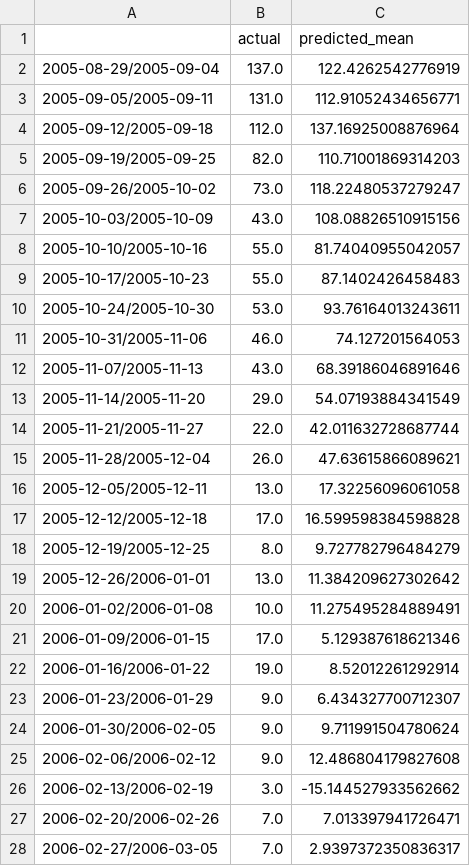
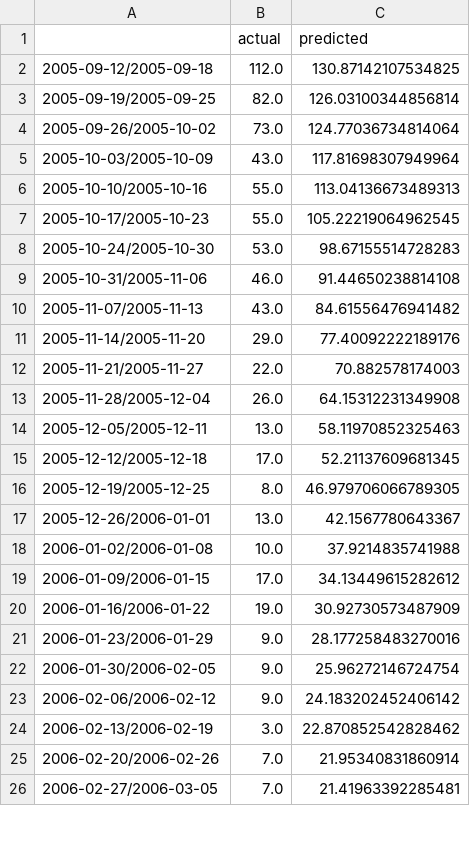
Before and after one commit to ishaan-sinha/DengAI, a CSV file: Models/tempdf1.csv, drawn as a sheet; only a part is shown; the diff covers the shown part only.

```diff
--- a/Models/tempdf1.csv
+++ b/Models/tempdf1.csv
@@ -1,28 +1,26 @@
-,actual,predicted_mean
-2005-08-29/2005-09-04,137.0,122.4262542776919
-2005-09-05/2005-09-11,131.0,112.91052434656771
-2005-09-12/2005-09-18,112.0,137.16925008876964
-2005-09-19/2005-09-25,82.0,110.71001869314203
-2005-09-26/2005-10-02,73.0,118.22480537279247
-2005-10-03/2005-10-09,43.0,108.08826510915156
-2005-10-10/2005-10-16,55.0,81.74040955042057
-2005-10-17/2005-10-23,55.0,87.1402426458483
-2005-10-24/2005-10-30,53.0,93.76164013243611
-2005-10-31/2005-11-06,46.0,74.127201564053
-2005-11-07/2005-11-13,43.0,68.39186046891646
-2005-11-14/2005-11-20,29.0,54.07193884341549
-2005-11-21/2005-11-27,22.0,42.011632728687744
-2005-11-28/2005-12-04,26.0,47.63615866089621
-2005-12-05/2005-12-11,13.0,17.32256096061058
-2005-12-12/2005-12-18,17.0,16.599598384598828
-2005-12-19/2005-12-25,8.0,9.727782796484279
-2005-12-26/2006-01-01,13.0,11.384209627302642
-2006-01-02/2006-01-08,10.0,11.275495284889491
-2006-01-09/2006-01-15,17.0,5.129387618621346
-2006-01-16/2006-01-22,19.0,8.52012261292914
-2006-01-23/2006-01-29,9.0,6.434327700712307
-2006-01-30/2006-02-05,9.0,9.711991504780624
-2006-02-06/2006-02-12,9.0,12.486804179827608
-2006-02-13/2006-02-19,3.0,-15.144527933562662
-2006-02-20/2006-02-26,7.0,7.013397941726471
-2006-02-27/2006-03-05,7.0,2.9397372350836317
+,actual,predicted
+2005-09-12/2005-09-18,112.0,130.87142107534825
+2005-09-19/2005-09-25,82.0,126.03100344856814
+2005-09-26/2005-10-02,73.0,124.77036734814064
+2005-10-03/2005-10-09,43.0,117.81698307949964
+2005-10-10/2005-10-16,55.0,113.04136673489313
+2005-10-17/2005-10-23,55.0,105.22219064962545
+2005-10-24/2005-10-30,53.0,98.67155514728283
+2005-10-31/2005-11-06,46.0,91.44650238814108
+2005-11-07/2005-11-13,43.0,84.61556476941482
+2005-11-14/2005-11-20,29.0,77.40092222189176
+2005-11-21/2005-11-27,22.0,70.882578174003
+2005-11-28/2005-12-04,26.0,64.15312231349908
+2005-12-05/2005-12-11,13.0,58.11970852325463
+2005-12-12/2005-12-18,17.0,52.21137609681345
+2005-12-19/2005-12-25,8.0,46.979706066789305
+2005-12-26/2006-01-01,13.0,42.1567780643367
+2006-01-02/2006-01-08,10.0,37.9214835741988
+2006-01-09/2006-01-15,17.0,34.13449615282612
+2006-01-16/2006-01-22,19.0,30.92730573487909
+2006-01-23/2006-01-29,9.0,28.177258483270016
+2006-01-30/2006-02-05,9.0,25.96272146724754
+2006-02-06/2006-02-12,9.0,24.183202452406142
+2006-02-13/2006-02-19,3.0,22.870852542828462
+2006-02-20/2006-02-26,7.0,21.95340831860914
+2006-02-27/2006-03-05,7.0,21.41963392285481
```
Also changed, not shown: 3 added rows, 1 removed row and 111 edited cells elsewhere in this file, 7 other files.
